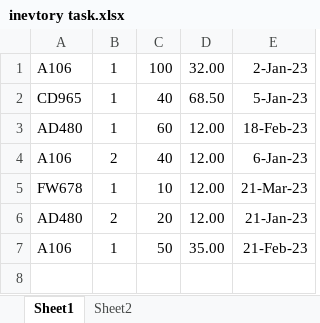
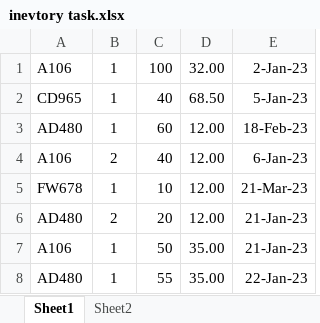
Before and after one commit to oza-27/Excel-Practical-Task, an Excel workbook: ExcelPracticalTask/wwwroot/inevtory task.xlsx, sheet Sheet1, drawn as a sheet; values as stored, in another font and other column widths than the file's, no borders; the diff names each change by its address in the sheet, - before the commit and + after, or states it on an @@ line.

```diff
--- a/ExcelPracticalTask/wwwroot/inevtory task.xlsx (sheet Sheet1)
+++ b/ExcelPracticalTask/wwwroot/inevtory task.xlsx (sheet Sheet1)
-E7: 21-Feb-23
+E7: 21-Jan-23
+row 8: AD480 | 1 | 55 | 35.00 | 22-Jan-23
```
Also changed, not shown: 2 other files.
